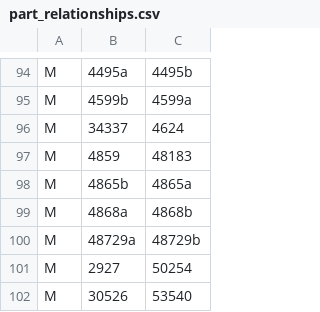
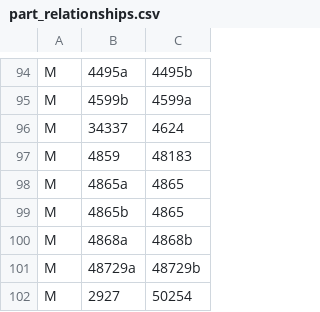
Before and after one commit to jncraton/bricki, a CSV file: data/part_relationships.csv, drawn as a sheet; only a part is shown, gaps mark what is left out; the shorter side is filled out with more unchanged rows.

```diff
--- a/data/part_relationships.csv
+++ b/data/part_relationships.csv
@@ -97,3 +97,4 @@ M,34337,4624
 M,4859,48183
-M,4865b,4865a
+M,4865a,4865
+M,4865b,4865
 M,4868a,4868b
```
Also changed, not shown: data/part_bins.csv.
